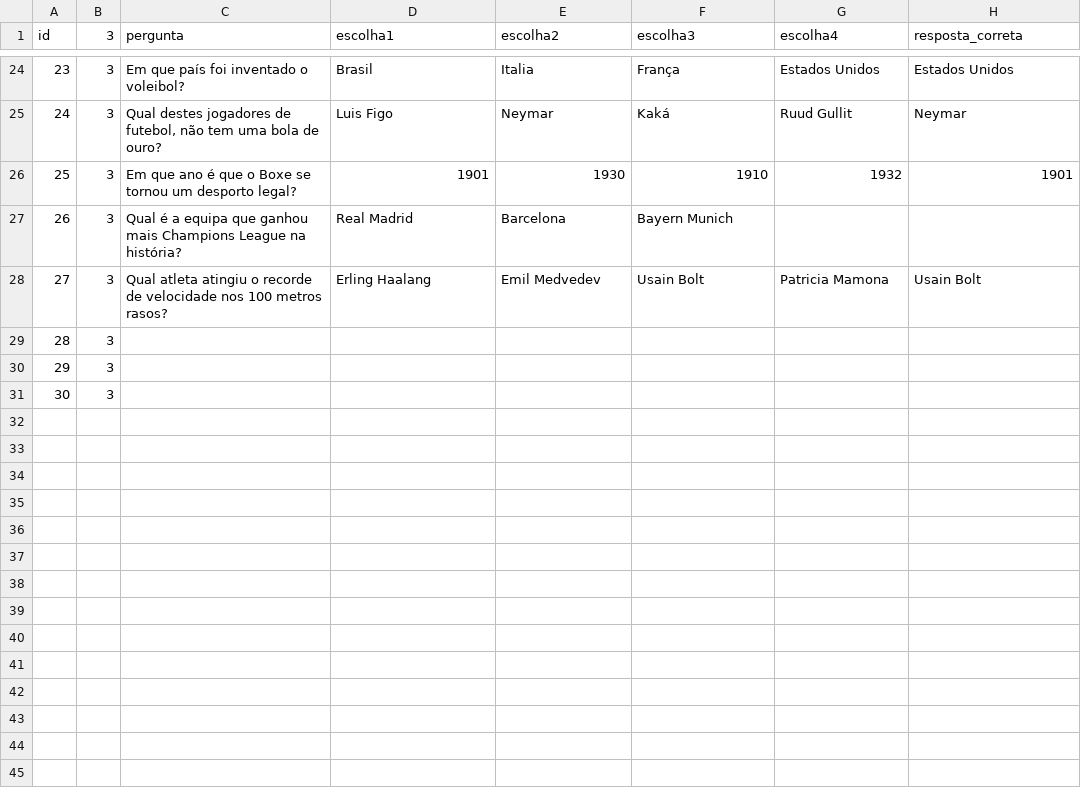
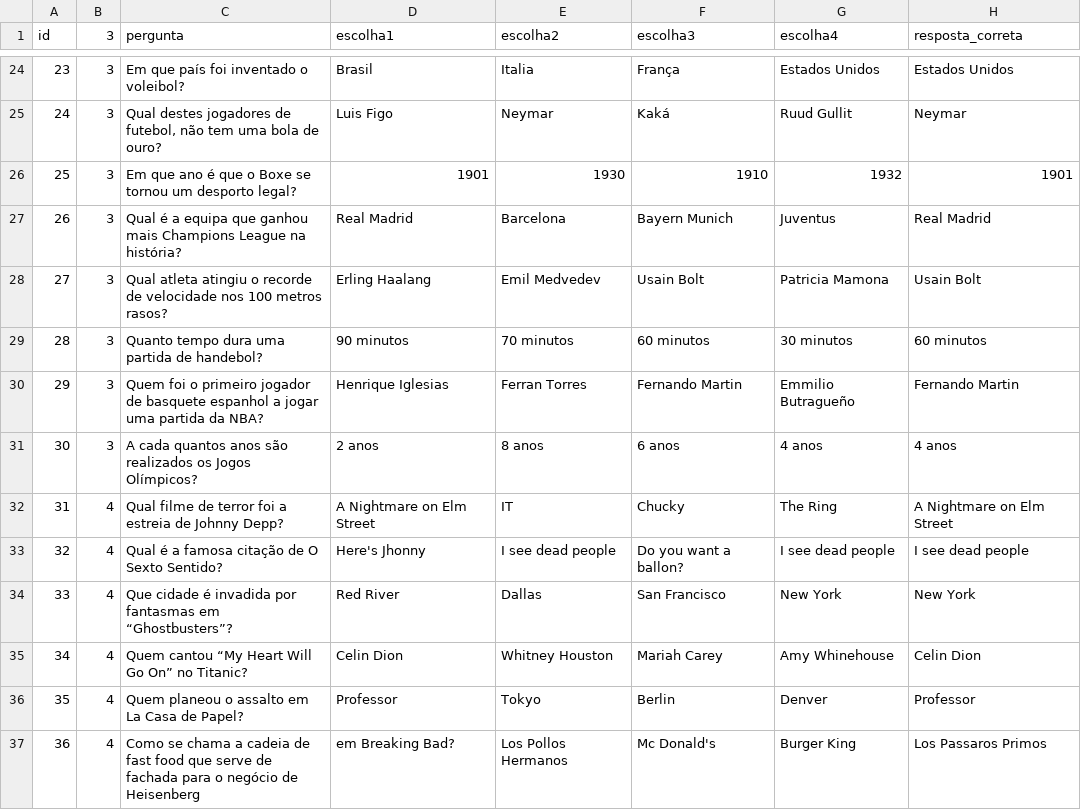
Before and after one commit to Tiago-Goncal/Projeto-Quiz, a CSV file: Perguntas.csv, drawn as a sheet; only a part is shown, gaps mark what is left out.

Commit message:
mais perguntas

```diff
--- a/Perguntas.csv
+++ b/Perguntas.csv
@@ -26,6 +26,12 @@ id,3,pergunta,escolha1,escolha2,escolha3,escolha4,resposta_correta
 25,3,Em que ano é que o Boxe se tornou um desporto legal? ,1901,1930,1910,1932,1901
-26,3,Qual é a equipa que ganhou mais Champions League na história? ,Real Madrid,Barcelona,Bayern Munich,,
+26,3,Qual é a equipa que ganhou mais Champions League na história? ,Real Madrid,Barcelona,Bayern Munich,Juventus,Real Madrid
 27,3,Qual atleta atingiu o recorde de velocidade nos 100 metros rasos?,Erling Haalang,Emil Medvedev,Usain Bolt,Patricia Mamona,Usain Bolt
-28,3,,,,,,
-29,3,,,,,,
-30,3,,,,,,
+28,3,Quanto tempo dura uma partida de handebol? ,90 minutos,70 minutos,60 minutos,30 minutos,60 minutos
+29,3,Quem foi o primeiro jogador de basquete espanhol a jogar uma partida da NBA?,Henrique Iglesias,Ferran Torres,Fernando Martin,Emmilio Butragueño,Fernando Martin
+30,3,A cada quantos anos são realizados os Jogos Olímpicos?,2 anos,8 anos,6 anos,4 anos,4 anos
+31,4, Qual filme de terror foi a estreia de Johnny Depp?,A Nightmare on Elm Street,IT,Chucky,The Ring,A Nightmare on Elm Street
+32,4,Qual é a famosa citação de O Sexto Sentido?,"Here's Jhonny","I see dead people","Do you want a ballon?","I see dead people","I see dead people"
+33,4,Que cidade é invadida por fantasmas em “Ghostbusters”?,Red River,Dallas,San Francisco,New York,New York
+34,4,Quem cantou “My Heart Will Go On” no Titanic?,Celin Dion,Whitney Houston,Mariah Carey,Amy Whinehouse, Celin Dion
+35,4,Quem planeou o assalto em La Casa de Papel?,Professor,Tokyo,Berlin,Denver,Professor
+36,4,Como se chama a cadeia de fast food que serve de fachada para o negócio de Heisenberg, em Breaking Bad?,Los Pollos Hermanos,Mc Donald's,Burger King,Los Passaros Primos
```
